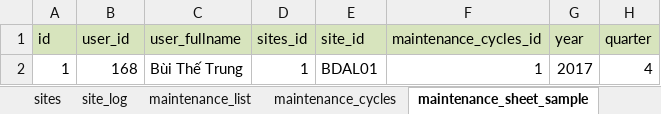
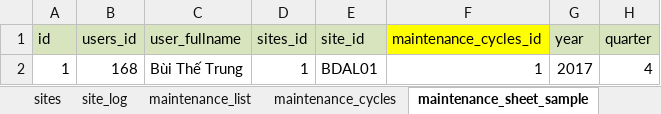
Before and after one commit to nvdinh185/node-display, an Excel workbook: db/excel/ql-tram.cuongdq.sqlite.v6.xlsx, sheet maintenance_sheet_sample, drawn as a sheet; only a part is shown; values as stored, in another font and other column widths than the file's, no borders; the diff names each change by its address in the sheet, - before the commit and + after, or states it on an @@ line.

```diff
--- a/db/excel/ql-tram.cuongdq.sqlite.v6.xlsx (sheet maintenance_sheet_sample)
+++ b/db/excel/ql-tram.cuongdq.sqlite.v6.xlsx (sheet maintenance_sheet_sample)
-B1: user_id
+B1: users_id
-F1 fill: #D7E4BD
+F1 fill: #FFFF00
```
Also changed, not shown: sheet tables, sheet maintenance_sheet_report_sample, 3 other files.
